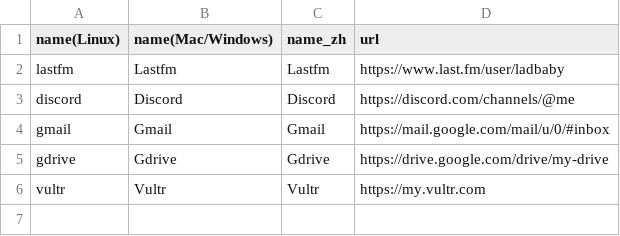
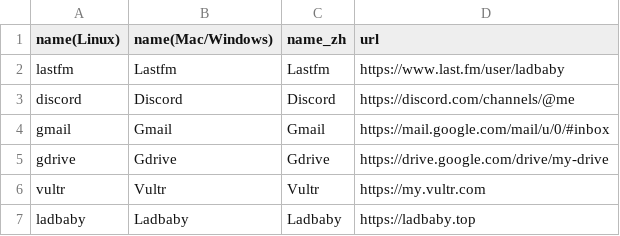
Before and after one commit to Ladbaby/Pake, a CSV file: app.csv, drawn as a sheet; the diff names each change by its address in the sheet, - before the commit and + after, or states it on an @@ line.

Commit message:
Update app.csv
Signed-off-by: Ladbaby <82816258+Ladbaby@users.noreply.github.com>

```diff
--- a/app.csv
+++ b/app.csv
+row 7: ladbaby | Ladbaby | Ladbaby | https://ladbaby.top
```
